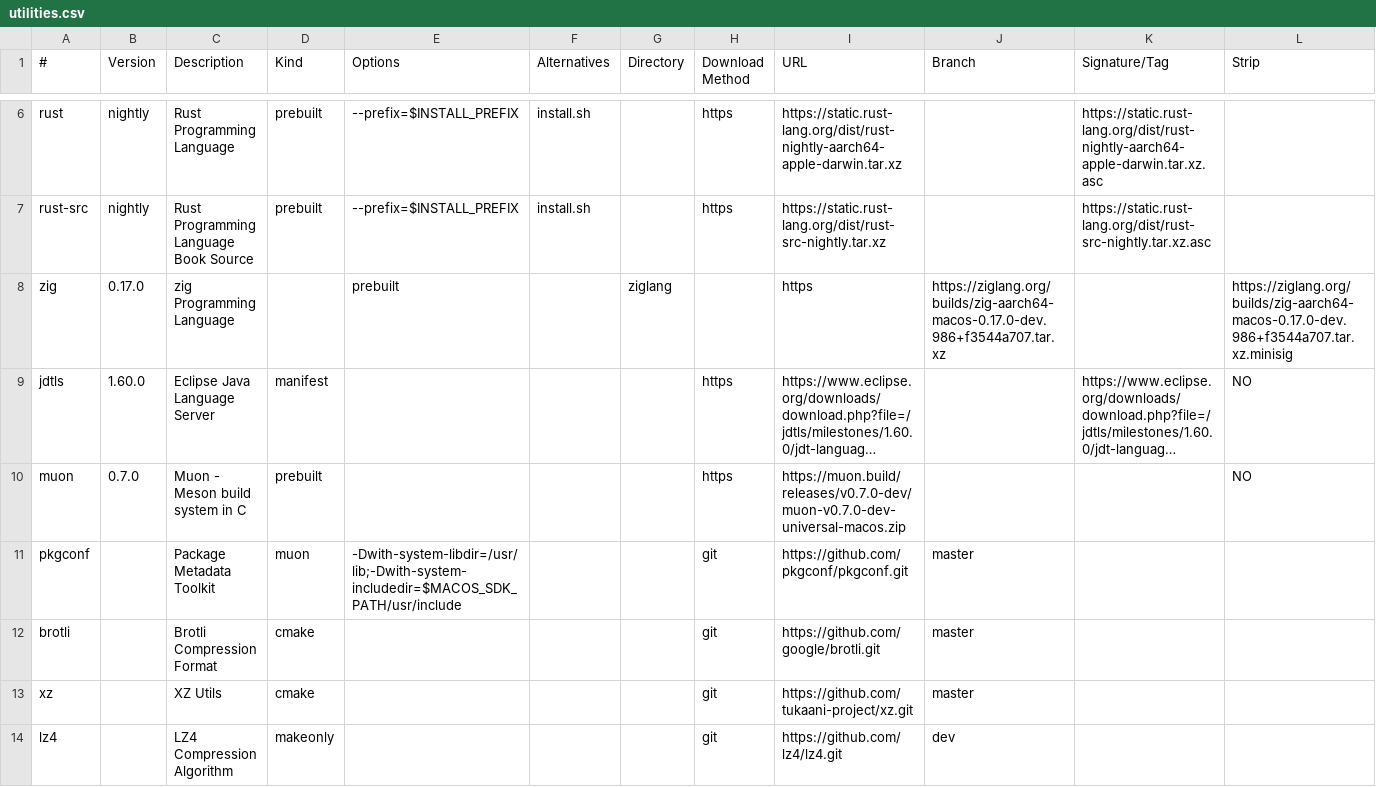
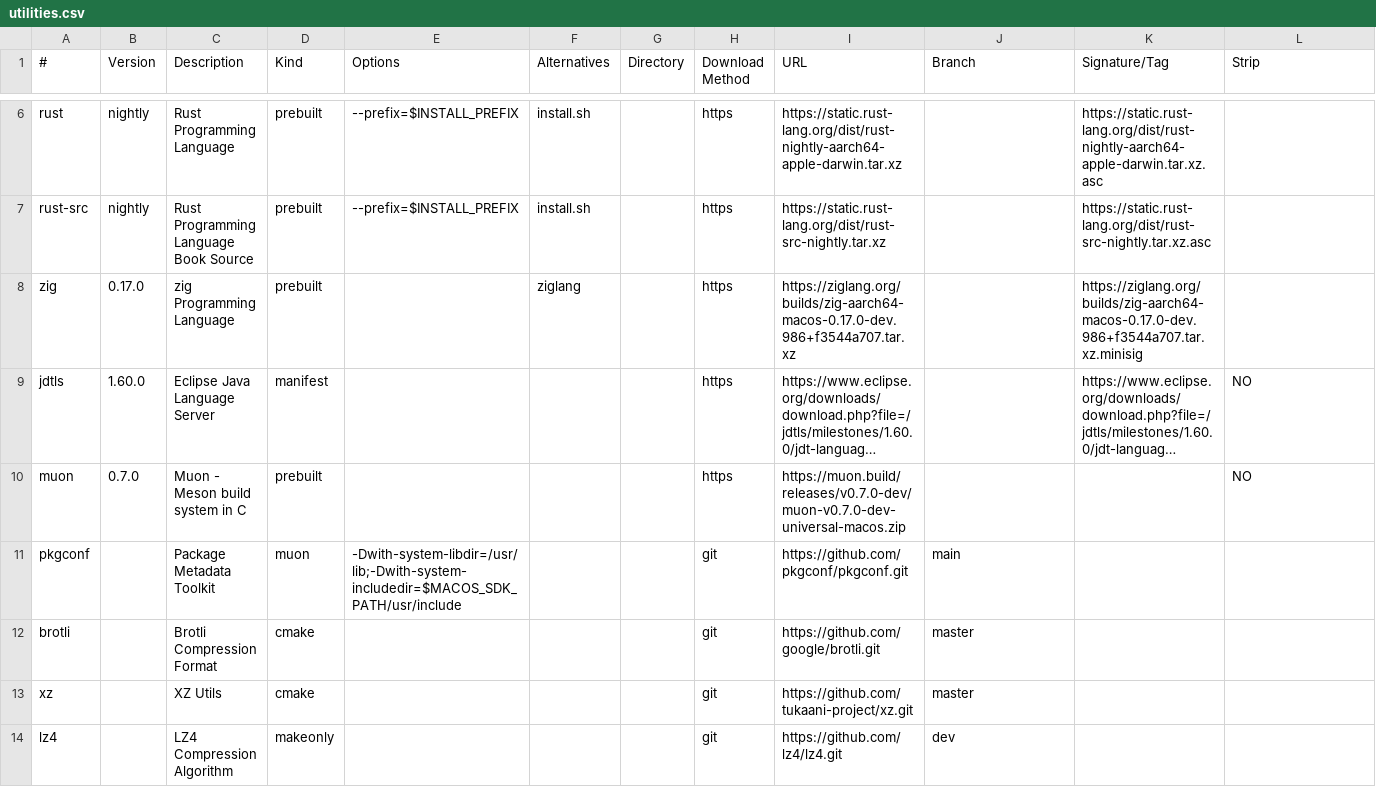
Before and after one commit to aredigg/BuildInstall, a CSV file: src/Darwin/utilities.csv, drawn as a sheet; only a part is shown, gaps mark what is left out; long unchanged cells end in …; the diff covers the shown part only; the diff names each change by its address in the sheet, - before the commit and + after, or states it on an @@ line.

```diff
--- a/src/Darwin/utilities.csv
+++ b/src/Darwin/utilities.csv
-D8 (Kind): (empty)
+D8 (Kind): prebuilt
-E8 (Options): prebuilt
+E8 (Options): (empty)
-F8 (Alternatives): (empty)
+F8 (Alternatives): ziglang
-G8 (Directory): ziglang
+G8 (Directory): (empty)
-H8 (Download Method): (empty)
+H8 (Download Method): https
-I8 (URL): https
+I8 (URL): https://ziglang.org/builds/zig-aarch64-macos-0.17.0-dev.986+f3544a707.tar.xz
-J8 (Branch): https://ziglang.org/builds/zig-aarch64-macos-0.17.0-dev.986+f3544a707.tar.xz
+J8 (Branch): (empty)
-K8 (Signature/Tag): (empty)
+K8 (Signature/Tag): https://ziglang.org/builds/zig-aarch64-macos-0.17.0-dev.986+f3544a707.tar.xz.minisig
-L8 (Strip): https://ziglang.org/builds/zig-aarch64-macos-0.17.0-dev.986+f3544a707.tar.xz.minisig
+L8 (Strip): (empty)
-J11 (Branch): master
+J11 (Branch): main
```
Also changed, not shown: 4 edited cells elsewhere in this file, 1 other file.
